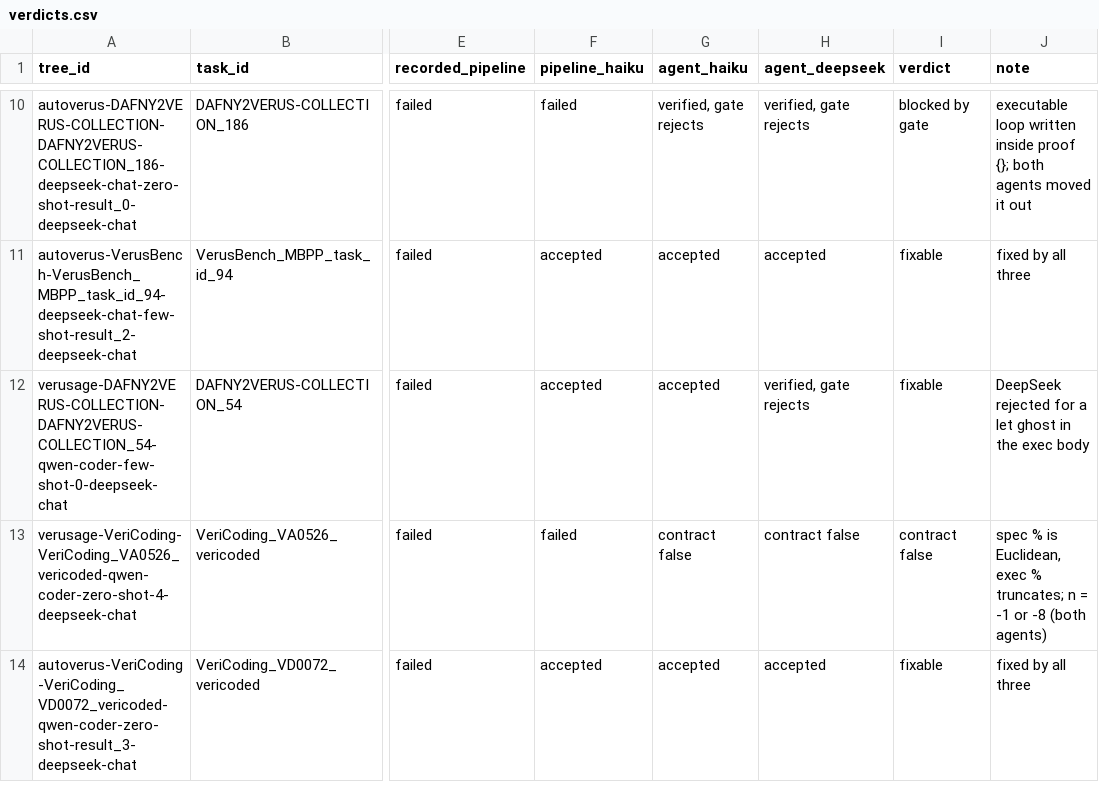
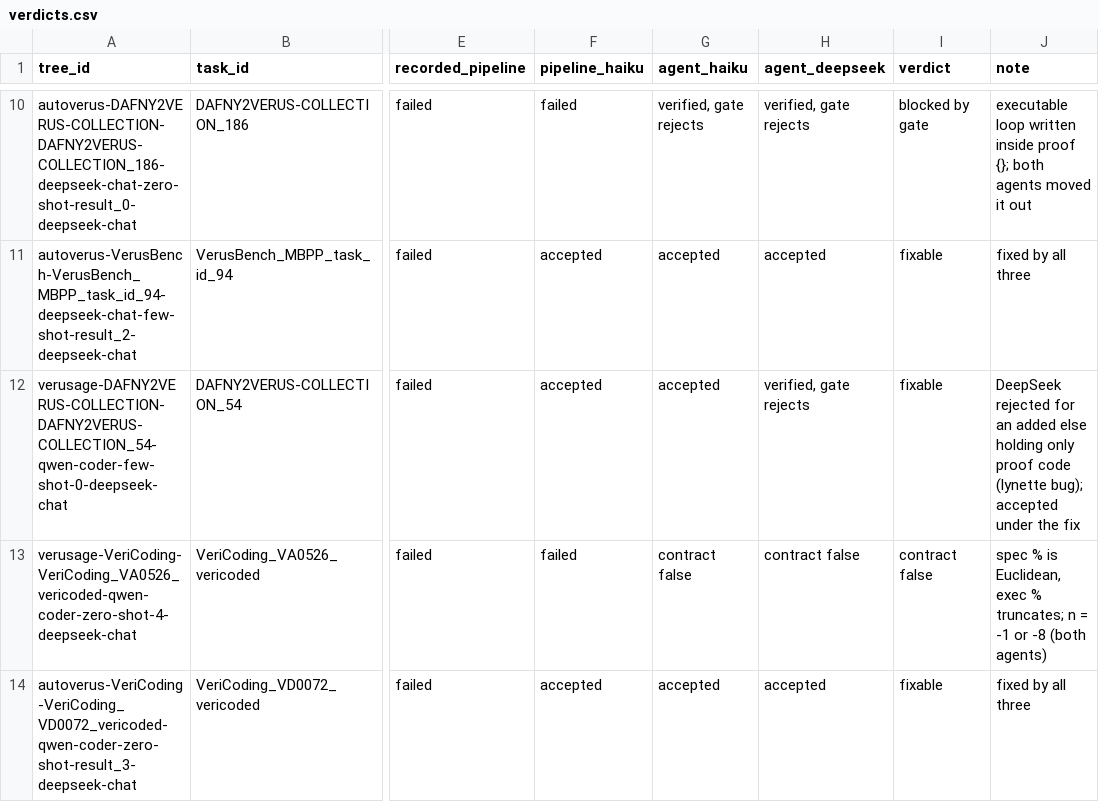
Before and after one commit to Dominik-O22/veruseval-recheck, a CSV file: verusteer/results/s30/verdicts.csv, drawn as a sheet; only a part is shown, gaps mark what is left out; the diff names each change by its address in the sheet, - before the commit and + after, or states it on an @@ line.

```diff
--- a/verusteer/results/s30/verdicts.csv
+++ b/verusteer/results/s30/verdicts.csv
-J12 (note): …rejected for a let ghost in the exec body
+J12 (note): …rejected for an added else holding only proof code (lynette bug); accepted under the fix
```
Also changed, not shown: 2 other files.
